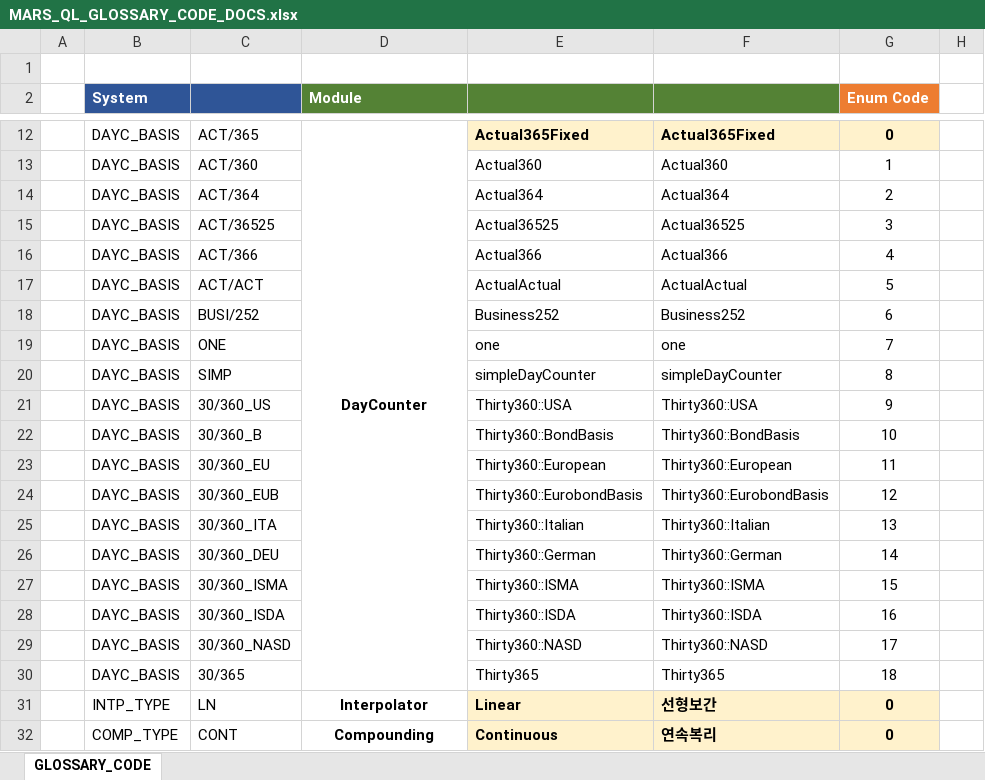
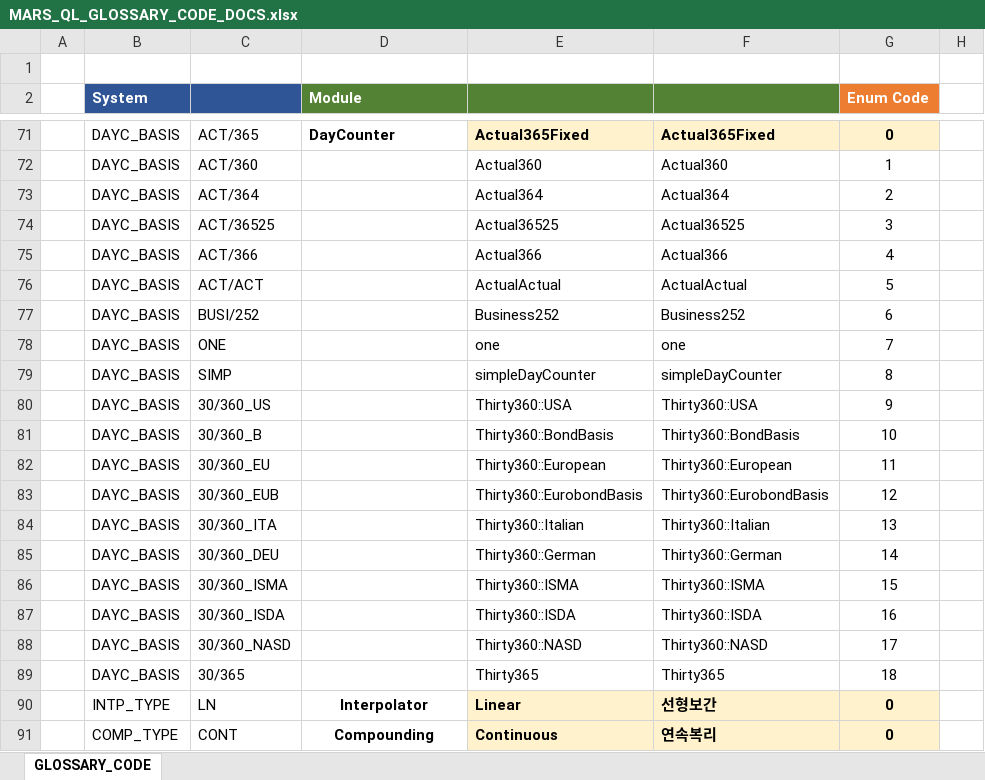
Before and after one commit to Bisi3asi/pricingmodule, an Excel workbook: docs/Glossary_Code/MARS_QL_GLOSSARY_CODE_DOCS.xlsx, sheet GLOSSARY_CODE, drawn as a sheet; only a part is shown, gaps mark what is left out; values as stored, in another font and other column widths than the file's, no borders; conditional formats not drawn; removed rows and columns are numbered as before the commit, all else as after; the diff covers the shown part only; the diff names each change by its address in the sheet, - before the commit and + after, or states it on an @@ line.

```diff
--- a/docs/Glossary_Code/MARS_QL_GLOSSARY_CODE_DOCS.xlsx (sheet GLOSSARY_CODE)
+++ b/docs/Glossary_Code/MARS_QL_GLOSSARY_CODE_DOCS.xlsx (sheet GLOSSARY_CODE)
-D71 alignment: center
+D71 alignment: left
-D12:D30 merged
```
Also changed, not shown: 59 added rows elsewhere in this sheet, 8 other files.
